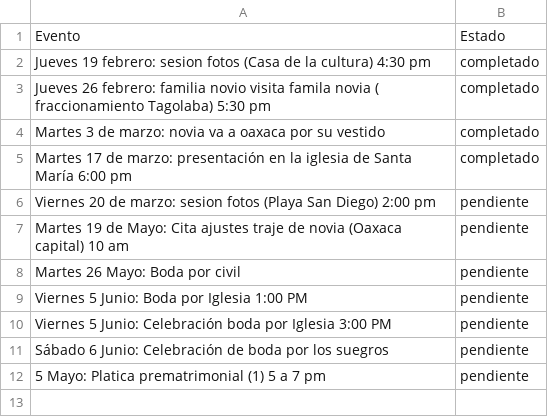
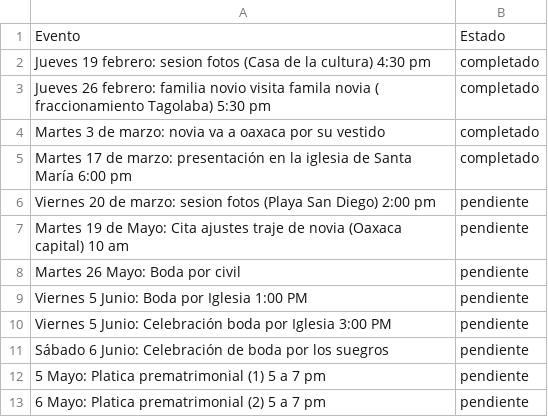
Before and after one commit to carloscjarquin/ActividadesList, a CSV file: datos_boda.csv, drawn as a sheet; the diff names each change by its address in the sheet, - before the commit and + after, or states it on an @@ line.

Commit message:
Actualización automática de Cronograma

```diff
--- a/datos_boda.csv
+++ b/datos_boda.csv
+row 13: 6 Mayo: Platica prematrimonial (2) 5 a 7 pm | pendiente
```
